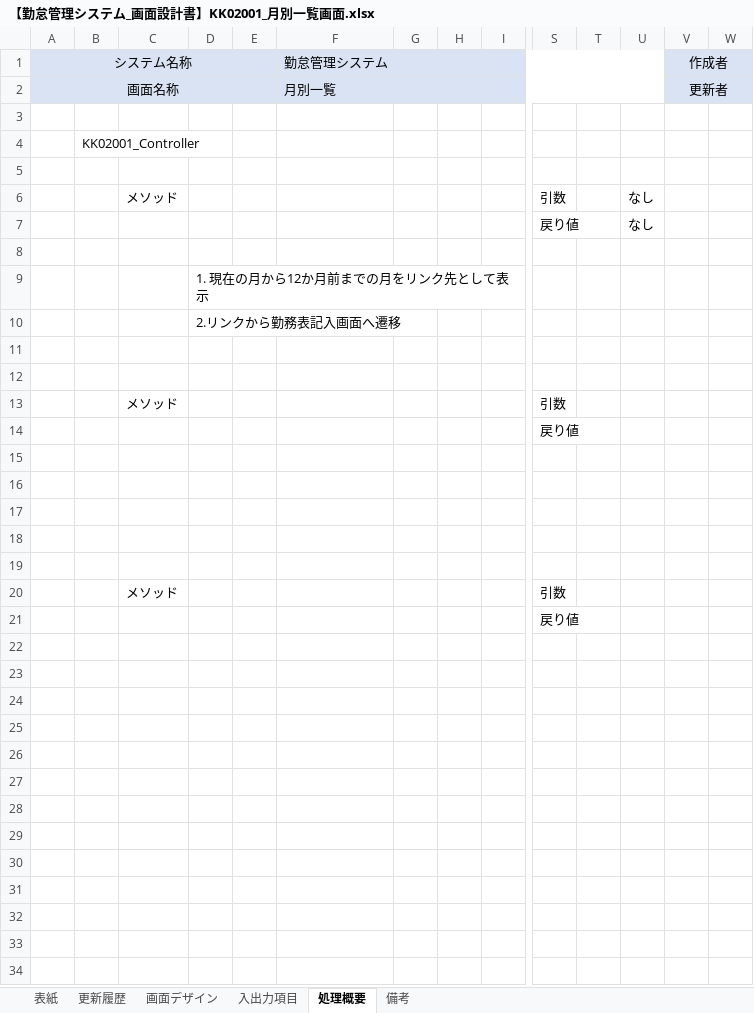
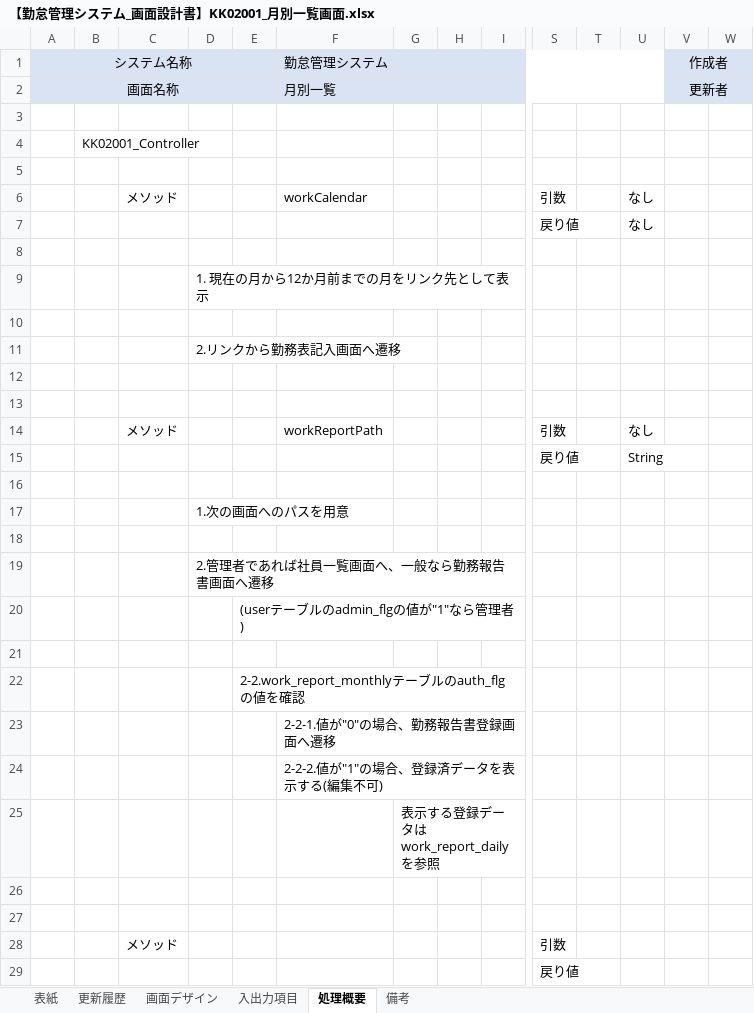
Before and after one commit to senshinsoft/ss-kintai, an Excel workbook: docs/画面設計書/【勤怠管理システム_画面設計書】KK02001_月別一覧画面.xlsx, sheet 処理概要, drawn as a sheet; only a part is shown, gaps mark what is left out; values as stored, in another font and other column widths than the file's, no borders; addresses are those after the commit; rows hold the shown columns only; the diff names each change by its address in the sheet, - before the commit and + after, or states it on an @@ line.

```diff
--- a/docs/画面設計書/【勤怠管理システム_画面設計書】KK02001_月別一覧画面.xlsx (sheet 処理概要)
+++ b/docs/画面設計書/【勤怠管理システム_画面設計書】KK02001_月別一覧画面.xlsx (sheet 処理概要)
-F6: (empty)
+F6: workCalendar
+row 10: (empty)
-F14: (empty)
+F14: workReportPath
-U14: (empty)
+U14: なし
-U15: (empty)
+U15: String
+row 17:  |  |  | 1.次の画面へのパスを用意
+row 19:  |  |  | 2.管理者であれば社員一覧画面へ、一般なら勤務報告書画面へ遷移
+row 20:  |  |  |  | (userテーブルのadmin_flgの値が"1"なら管理者)
+row 22:  |  |  |  | 2-2.work_report_monthlyテーブルのauth_flgの値を確認
+row 23:  |  |  |  |  | 2-2-1.値が"0"の場合、勤務報告書登録画面へ遷移
+row 24:  |  |  |  |  | 2-2-2.値が"1"の場合、登録済データを表示する(編集不可)
+row 25:  |  |  |  |  |  | 表示する登録データはwork_report_dailyを参照
```
Also changed, not shown: sheet 入出力項目, sheet 更新履歴, sheet 備考, docs/【勤怠管理システム】テーブル定義書.xlsx, 1 other file.
